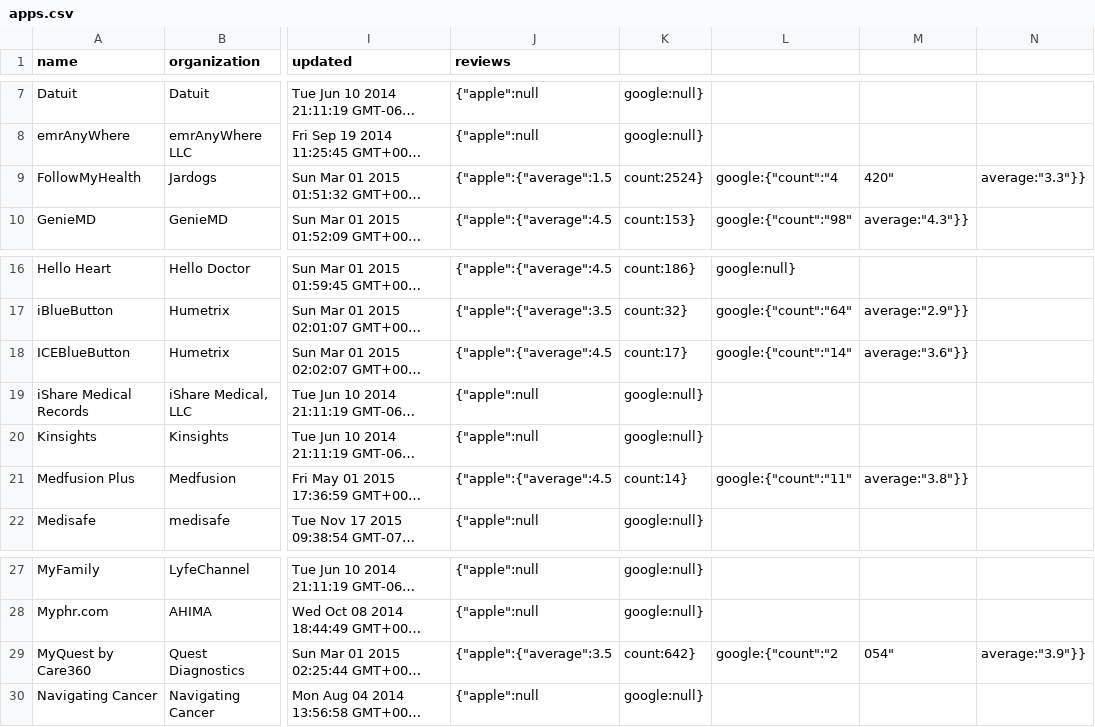
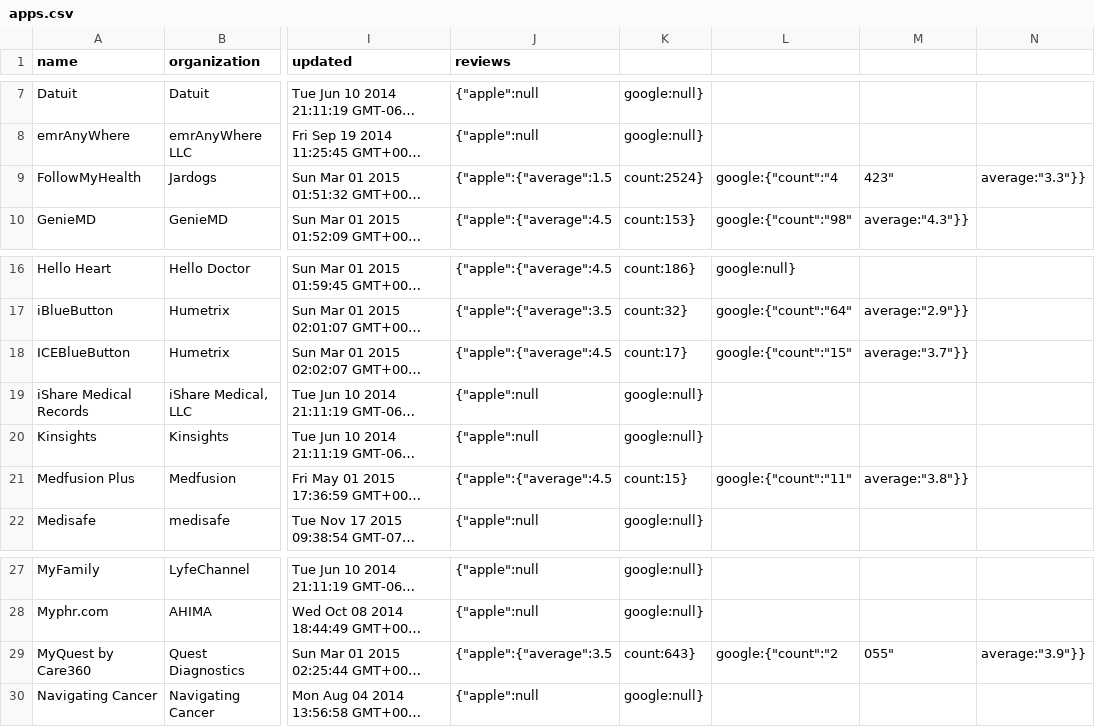
Before and after one commit to blue-button/connector, a CSV file: public/data/apps.csv, drawn as a sheet; only a part is shown, gaps mark what is left out; long unchanged cells end in …; the diff names each change by its address in the sheet, - before the commit and + after, or states it on an @@ line.

Commit message:
update data for one or more profiles

```diff
--- a/public/data/apps.csv
+++ b/public/data/apps.csv
-M9: 420"
+M9: 423"
-L18: google:{"count":"14"
+L18: google:{"count":"15"
-M18: average:"3.6"}}
+M18: average:"3.7"}}
-K21: count:14}
+K21: count:15}
-K29: count:642}
+K29: count:643}
-M29: 054"
+M29: 055"
```
Also changed, not shown: 2 other files.
